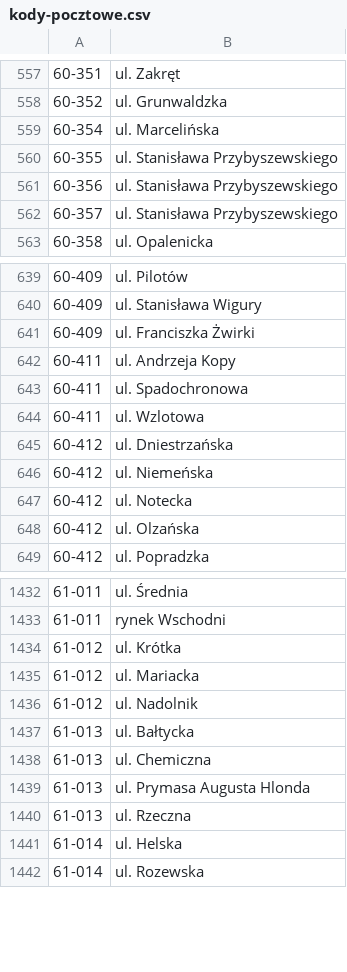
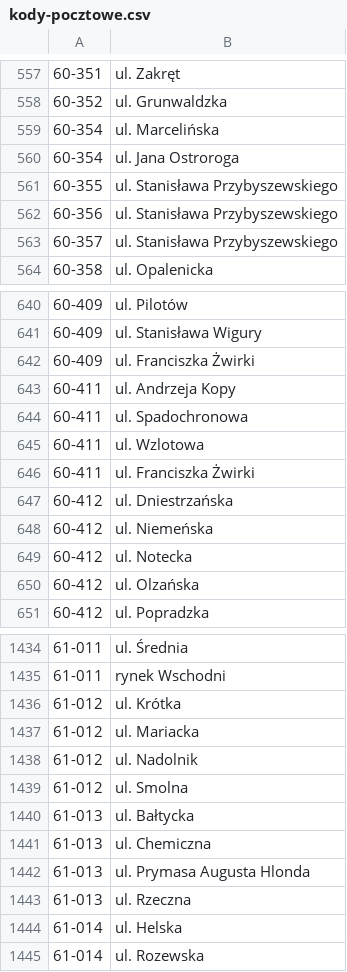
Before and after one commit to macbre/pyrabot, a CSV file: sources/kody-pocztowe.csv, drawn as a sheet; only a part is shown, gaps mark what is left out.

```diff
--- a/sources/kody-pocztowe.csv
+++ b/sources/kody-pocztowe.csv
@@ -559,2 +559,3 @@
 60-354	ul. Marcelińska
+60-354	ul. Jana Ostroroga
 60-355	ul. Stanisława Przybyszewskiego
@@ -644,2 +645,3 @@
 60-411	ul. Wzlotowa
+60-411	ul. Franciszka Żwirki
 60-412	ul. Dniestrzańska
@@ -1436,2 +1438,3 @@
 61-012	ul. Nadolnik
+61-012	ul. Smolna
 61-013	ul. Bałtycka
```
Also changed, not shown: 1 other file.
